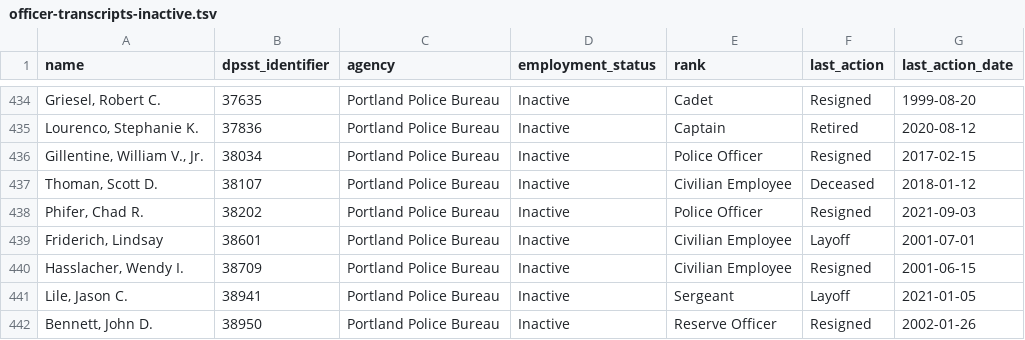
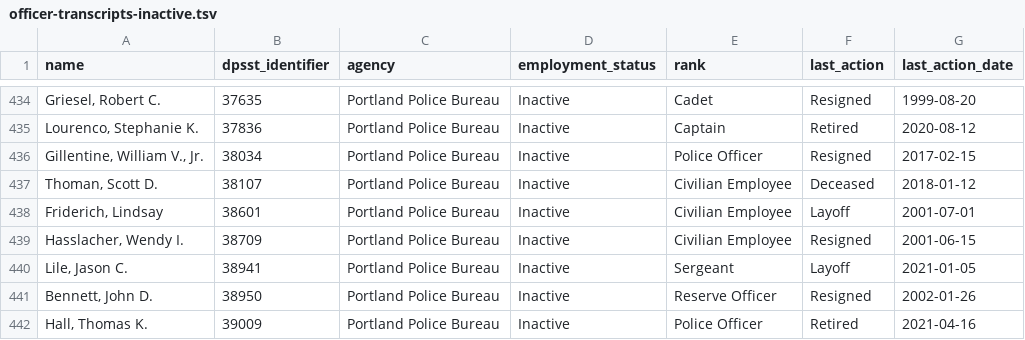
Before and after one commit to PDX-Police-Accountability/dpsst-data, a TSV file: officers/summary/officer-transcripts-inactive.tsv, drawn as a sheet; only a part is shown, gaps mark what is left out; the shorter side is filled out with more unchanged rows.

```diff
--- a/officers/summary/officer-transcripts-inactive.tsv
+++ b/officers/summary/officer-transcripts-inactive.tsv
@@ -437,3 +437,2 @@ Gillentine, William V., Jr.	38034	Portland Police Bureau	Inactive	Police Officer
 Thoman, Scott D.	38107	Portland Police Bureau	Inactive	Civilian Employee	Deceased	2018-01-12
-Phifer, Chad R.	38202	Portland Police Bureau	Inactive	Police Officer	Resigned	2021-09-03
 Friderich, Lindsay	38601	Portland Police Bureau	Inactive	Civilian Employee	Layoff	2001-07-01
```
Also changed, not shown: officers/summary/officer-transcripts-active.tsv, officers/summary/officer-transcripts.tsv, 24 other files.
